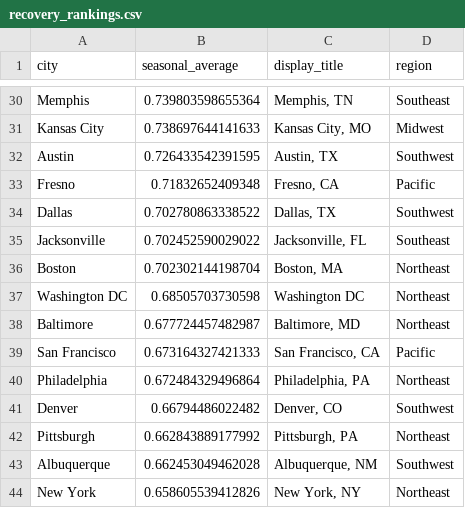
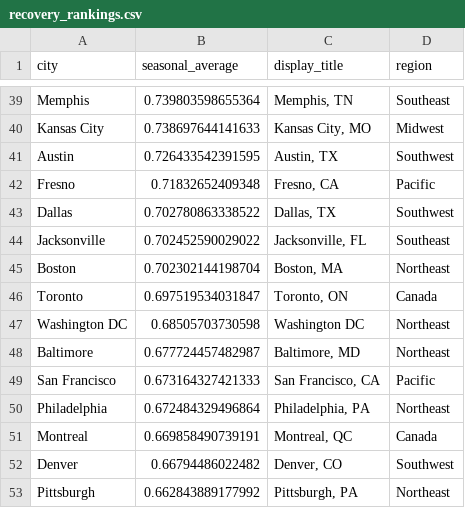
Before and after one commit to schoolofcities/downtown-recovery, a CSV file: docs/recovery_rankings.csv, drawn as a sheet; only a part is shown, gaps mark what is left out; the shorter side is filled out with more unchanged rows; the diff covers the shown part only; the diff names each change by its address in the sheet, - before the commit and + after, or states it on an @@ line.

Commit message:
update methodology, add canada

```diff
--- a/docs/recovery_rankings.csv
+++ b/docs/recovery_rankings.csv
+row 46: Toronto | 0.697519534031847 | Toronto, ON | Canada
+row 51: Montreal | 0.669858490739191 | Montreal, QC | Canada
```
Also changed, not shown: 9 added rows elsewhere in this file, static/recovery_rankings.csv, 40 other files.
